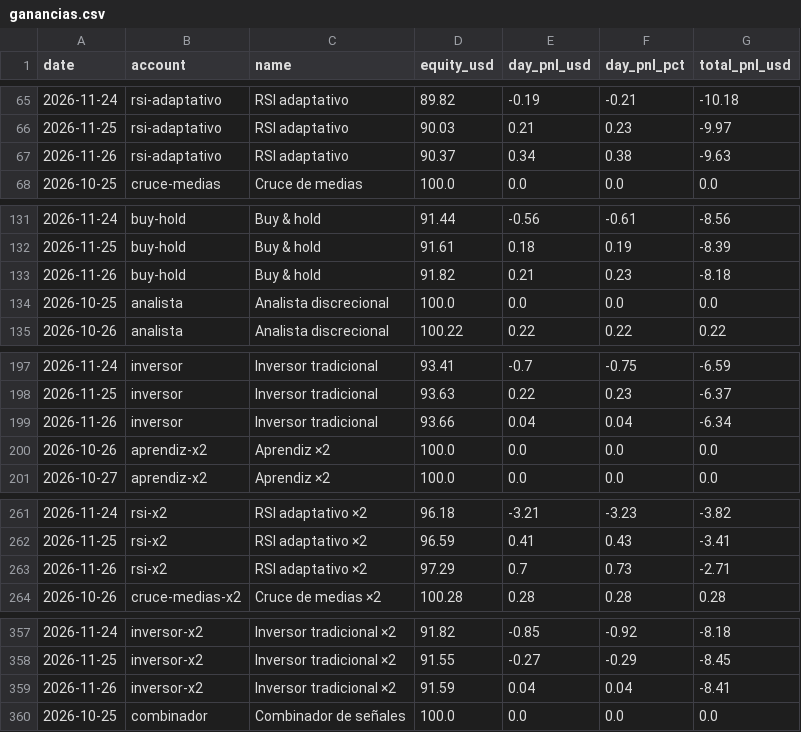
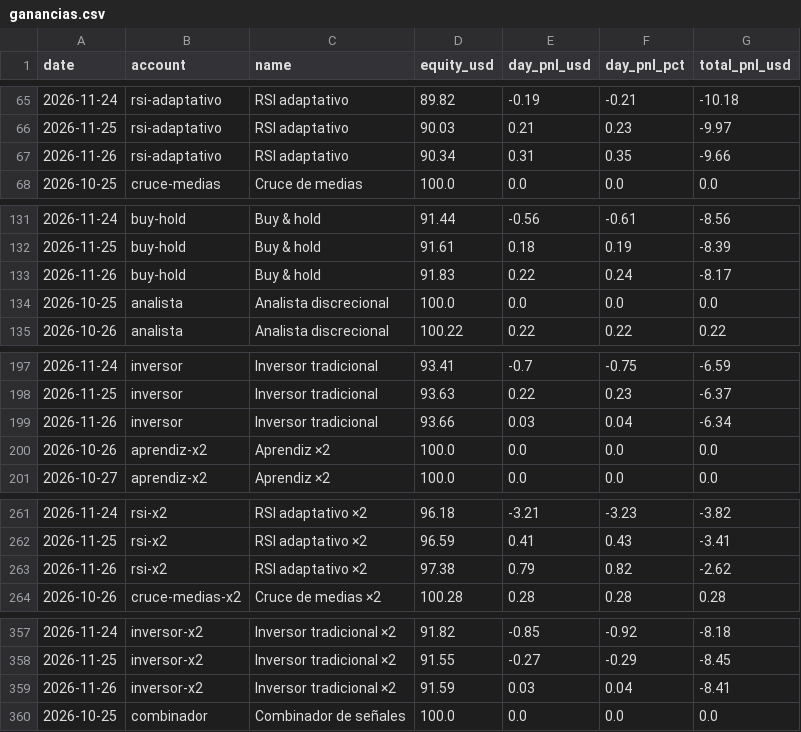
Before and after one commit to andygargol2010-afk/tradesim, a CSV file: ganancias/ganancias.csv, drawn as a sheet; only a part is shown, gaps mark what is left out.

```diff
--- a/ganancias/ganancias.csv
+++ b/ganancias/ganancias.csv
@@ -66,3 +66,3 @@ date,account,name,equity_usd,day_pnl_usd,day_pnl_pct,total_pnl_usd
 2026-11-25,rsi-adaptativo,"RSI adaptativo",90.03,0.21,0.23,-9.97
-2026-11-26,rsi-adaptativo,"RSI adaptativo",90.37,0.34,0.38,-9.63
+2026-11-26,rsi-adaptativo,"RSI adaptativo",90.34,0.31,0.35,-9.66
 2026-10-25,cruce-medias,"Cruce de medias",100.0,0.0,0.0,0.0
@@ -132,3 +132,3 @@ date,account,name,equity_usd,day_pnl_usd,day_pnl_pct,total_pnl_usd
 2026-11-25,buy-hold,"Buy & hold",91.61,0.18,0.19,-8.39
-2026-11-26,buy-hold,"Buy & hold",91.82,0.21,0.23,-8.18
+2026-11-26,buy-hold,"Buy & hold",91.83,0.22,0.24,-8.17
 2026-10-25,analista,"Analista discrecional",100.0,0.0,0.0,0.0
@@ -198,3 +198,3 @@ date,account,name,equity_usd,day_pnl_usd,day_pnl_pct,total_pnl_usd
 2026-11-25,inversor,"Inversor tradicional",93.63,0.22,0.23,-6.37
-2026-11-26,inversor,"Inversor tradicional",93.66,0.04,0.04,-6.34
+2026-11-26,inversor,"Inversor tradicional",93.66,0.03,0.04,-6.34
 2026-10-26,aprendiz-x2,"Aprendiz ×2",100.0,0.0,0.0,0.0
@@ -262,3 +262,3 @@ date,account,name,equity_usd,day_pnl_usd,day_pnl_pct,total_pnl_usd
 2026-11-25,rsi-x2,"RSI adaptativo ×2",96.59,0.41,0.43,-3.41
-2026-11-26,rsi-x2,"RSI adaptativo ×2",97.29,0.7,0.73,-2.71
+2026-11-26,rsi-x2,"RSI adaptativo ×2",97.38,0.79,0.82,-2.62
 2026-10-26,cruce-medias-x2,"Cruce de medias ×2",100.28,0.28,0.28,0.28
@@ -358,3 +358,3 @@ date,account,name,equity_usd,day_pnl_usd,day_pnl_pct,total_pnl_usd
 2026-11-25,inversor-x2,"Inversor tradicional ×2",91.55,-0.27,-0.29,-8.45
-2026-11-26,inversor-x2,"Inversor tradicional ×2",91.59,0.04,0.04,-8.41
+2026-11-26,inversor-x2,"Inversor tradicional ×2",91.59,0.03,0.04,-8.41
 2026-10-25,combinador,"Combinador de señales",100.0,0.0,0.0,0.0
```
Also changed, not shown: 36 other files.
